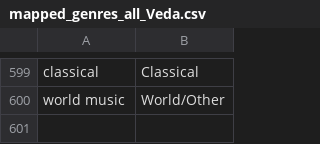
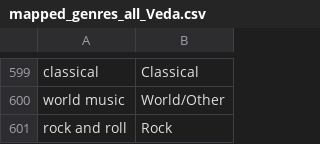
Before and after one commit to freiraum-bq/Music_Project, a CSV file: data/scraping/genre/mapped_genres_all_Veda.csv, drawn as a sheet; only a part is shown, gaps mark what is left out; the diff names each change by its address in the sheet, - before the commit and + after, or states it on an @@ line.

Commit message:
Update mapped_genres_all_Veda.csv

```diff
--- a/data/scraping/genre/mapped_genres_all_Veda.csv
+++ b/data/scraping/genre/mapped_genres_all_Veda.csv
+row 601: rock and roll | Rock
```
